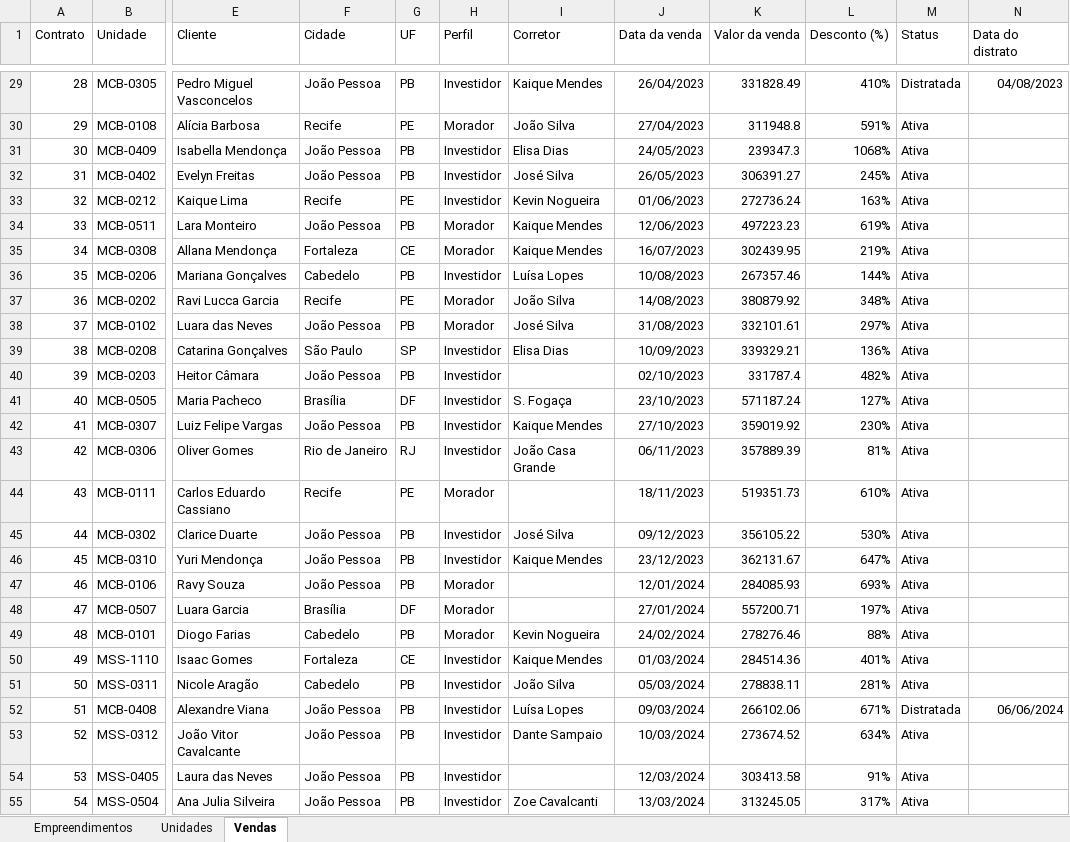
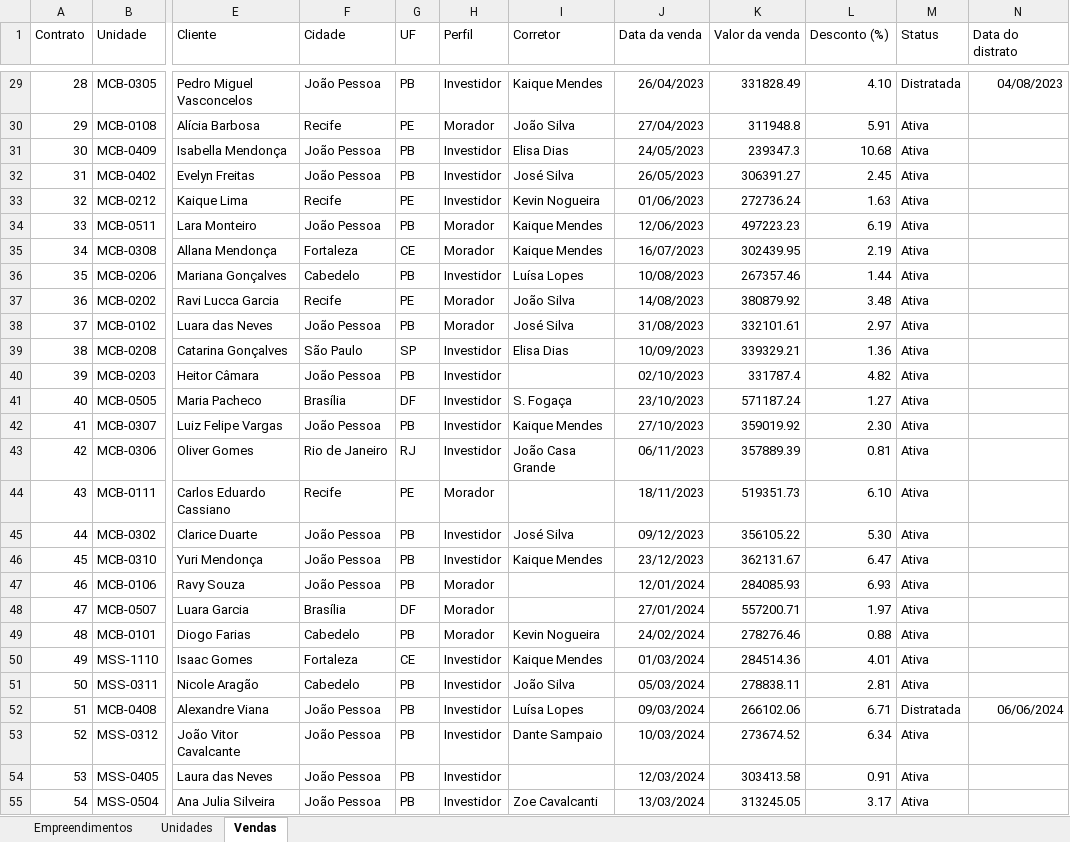
Before and after one commit to cauedev30/painel-adr, an Excel workbook: dados/brutos/comercial_espelho.xlsx, sheet Vendas, drawn as a sheet; only a part is shown, gaps mark what is left out; values as stored, in another font and other column widths than the file's, no borders; the diff covers the shown part only; the diff names each change by its address in the sheet, - before the commit and + after, or states it on an @@ line.

Commit message:
fix: desconto do .xlsx em pontos percentuais, não em porcentagem do Excel

```diff
--- a/dados/brutos/comercial_espelho.xlsx (sheet Vendas)
+++ b/dados/brutos/comercial_espelho.xlsx (sheet Vendas)
-L29 (Desconto (%)): 410%
+L29 (Desconto (%)): 4.10
-L30 (Desconto (%)): 591%
+L30 (Desconto (%)): 5.91
-L31 (Desconto (%)): 1068%
+L31 (Desconto (%)): 10.68
-L32 (Desconto (%)): 245%
+L32 (Desconto (%)): 2.45
-L33 (Desconto (%)): 163%
+L33 (Desconto (%)): 1.63
-L34 (Desconto (%)): 619%
+L34 (Desconto (%)): 6.19
-L35 (Desconto (%)): 219%
+L35 (Desconto (%)): 2.19
-L36 (Desconto (%)): 144%
+L36 (Desconto (%)): 1.44
-L37 (Desconto (%)): 348%
+L37 (Desconto (%)): 3.48
-L38 (Desconto (%)): 297%
+L38 (Desconto (%)): 2.97
-L39 (Desconto (%)): 136%
+L39 (Desconto (%)): 1.36
-L40 (Desconto (%)): 482%
+L40 (Desconto (%)): 4.82
-L41 (Desconto (%)): 127%
+L41 (Desconto (%)): 1.27
-L42 (Desconto (%)): 230%
+L42 (Desconto (%)): 2.30
-L43 (Desconto (%)): 81%
+L43 (Desconto (%)): 0.81
-L44 (Desconto (%)): 610%
+L44 (Desconto (%)): 6.10
-L45 (Desconto (%)): 530%
+L45 (Desconto (%)): 5.30
-L46 (Desconto (%)): 647%
+L46 (Desconto (%)): 6.47
-L47 (Desconto (%)): 693%
+L47 (Desconto (%)): 6.93
-L48 (Desconto (%)): 197%
+L48 (Desconto (%)): 1.97
-L49 (Desconto (%)): 88%
+L49 (Desconto (%)): 0.88
-L50 (Desconto (%)): 401%
+L50 (Desconto (%)): 4.01
-L51 (Desconto (%)): 281%
+L51 (Desconto (%)): 2.81
-L52 (Desconto (%)): 671%
+L52 (Desconto (%)): 6.71
-L53 (Desconto (%)): 634%
+L53 (Desconto (%)): 6.34
-L54 (Desconto (%)): 91%
+L54 (Desconto (%)): 0.91
-L55 (Desconto (%)): 317%
+L55 (Desconto (%)): 3.17
```
Also changed, not shown: 257 edited cells elsewhere in this sheet, dados/brutos/comercial_parceiros.xlsx, dados/brutos/diretoria_metas.xlsx, 2 other files.
